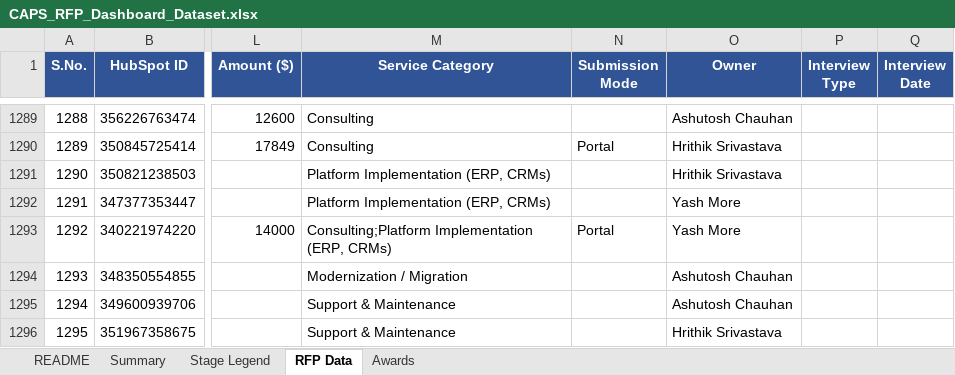
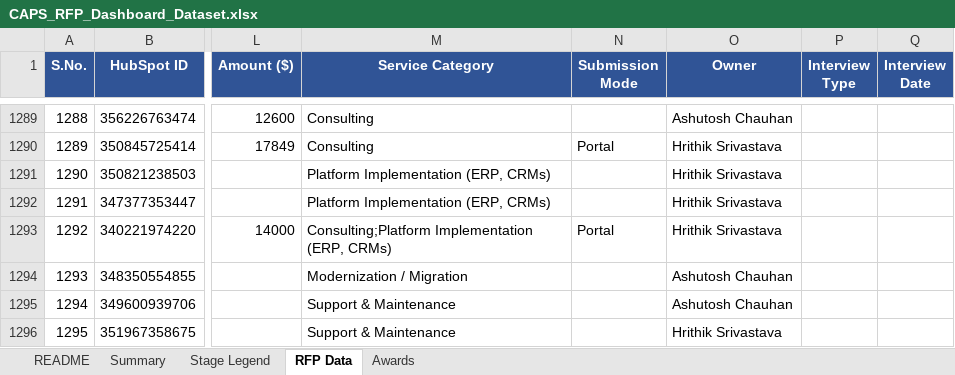
Before and after one commit to hrithikCAPS/CAPS, an Excel workbook: data/CAPS_RFP_Dashboard_Dataset.xlsx, sheet RFP Data, drawn as a sheet; only a part is shown, gaps mark what is left out; values as stored, in another font and other column widths than the file's, no borders; the diff names each change by its address in the sheet, - before the commit and + after, or states it on an @@ line.

```diff
--- a/data/CAPS_RFP_Dashboard_Dataset.xlsx (sheet RFP Data)
+++ b/data/CAPS_RFP_Dashboard_Dataset.xlsx (sheet RFP Data)
-O1292:O1293 (Owner): Yash More
+O1292:O1293 (Owner): Hrithik Srivastava
```
Also changed, not shown: 17 other files.
